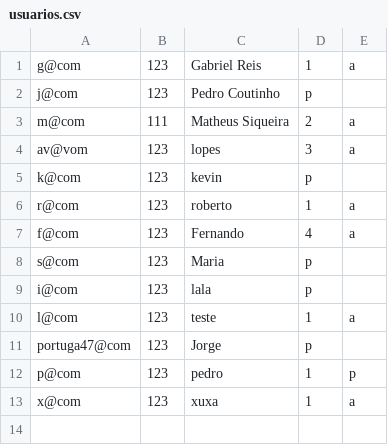
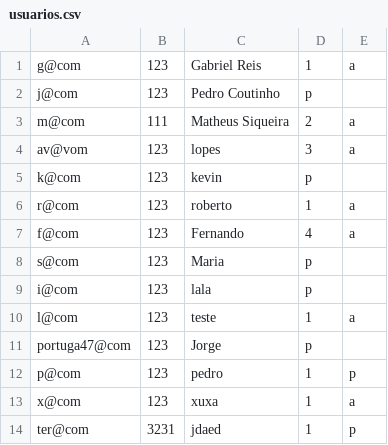
Before and after one commit to jorgecoutinhobr/Magician, a CSV file: src/main/java/com/demo/Database/usuarios.csv, drawn as a sheet; the diff names each change by its address in the sheet, - before the commit and + after, or states it on an @@ line.

```diff
--- a/src/main/java/com/demo/Database/usuarios.csv
+++ b/src/main/java/com/demo/Database/usuarios.csv
+row 14: ter@com | 3231 | jdaed | 1 | p
```
Also changed, not shown: 8 other files.
